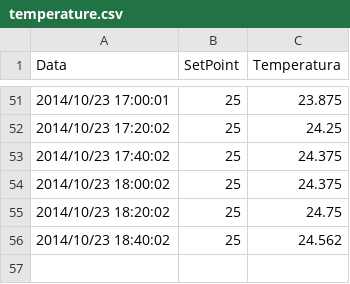
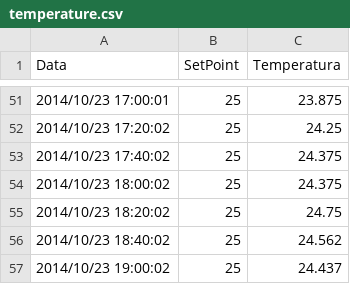
Before and after one commit to raspibo/ThermoRed, a CSV file: temperature.csv, drawn as a sheet; only a part is shown, gaps mark what is left out.

Commit message:
Aggiunta valori

```diff
--- a/temperature.csv
+++ b/temperature.csv
@@ -56 +56,2 @@ Data,SetPoint,Temperatura
 2014/10/23 18:40:02,25,24.562
+2014/10/23 19:00:02,25,24.437
```
